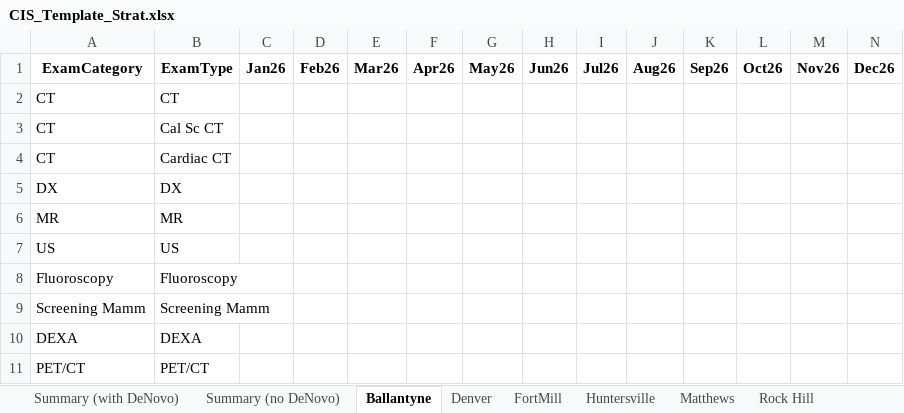
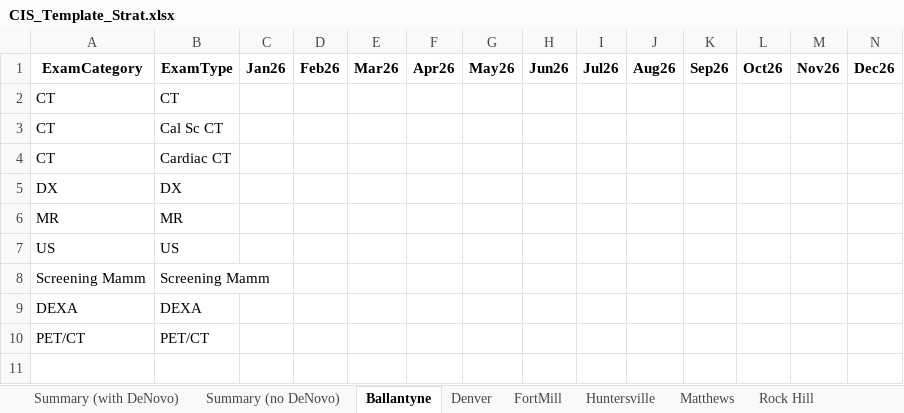
Before and after one commit to CR-DataTeam/cr-ops-forecasting, an Excel workbook: CIS_Template_Strat.xlsx, sheet Ballantyne, drawn as a sheet; values as stored, in another font and other column widths than the file's, no borders; the diff names each change by its address in the sheet, - before the commit and + after, or states it on an @@ line.

Commit message:
Forgot to remove fluoro from CIS strat plan template fml

```diff
--- a/CIS_Template_Strat.xlsx (sheet Ballantyne)
+++ b/CIS_Template_Strat.xlsx (sheet Ballantyne)
-row 8: Fluoroscopy | Fluoroscopy
```
Also changed, not shown: sheet Summary (no DeNovo), sheet Summary (with DeNovo), sheet Denver, sheet FortMill, sheet Huntersville, sheet Matthews, 5 more sheets, 1 other file.
